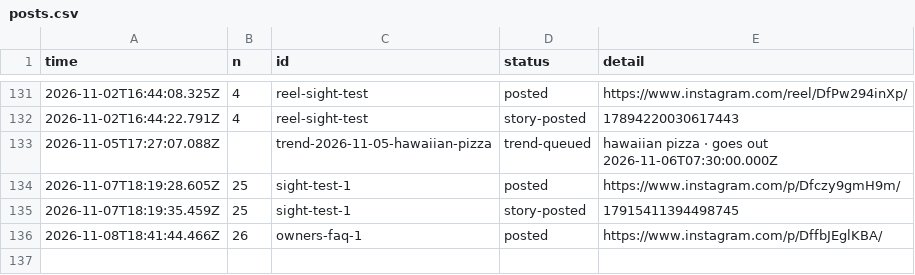
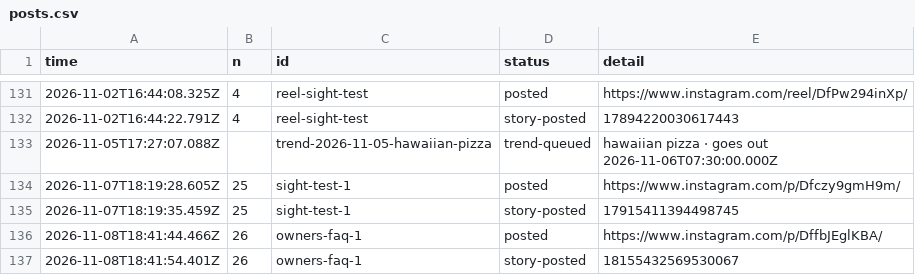
Before and after one commit to gamenailer0-oss/menva-mvp, a CSV file: log/posts.csv, drawn as a sheet; only a part is shown, gaps mark what is left out.

Commit message:
autopost: story for owners-faq-1

```diff
--- a/log/posts.csv
+++ b/log/posts.csv
@@ -136 +136,2 @@ time,n,id,status,detail
 "2026-11-08T18:41:44.466Z","26","owners-faq-1","posted","https://www.instagram.com/p/DffbJEglKBA/"
+"2026-11-08T18:41:54.401Z","26","owners-faq-1","story-posted","18155432569530067"
```
Also changed, not shown: 1 other file.
